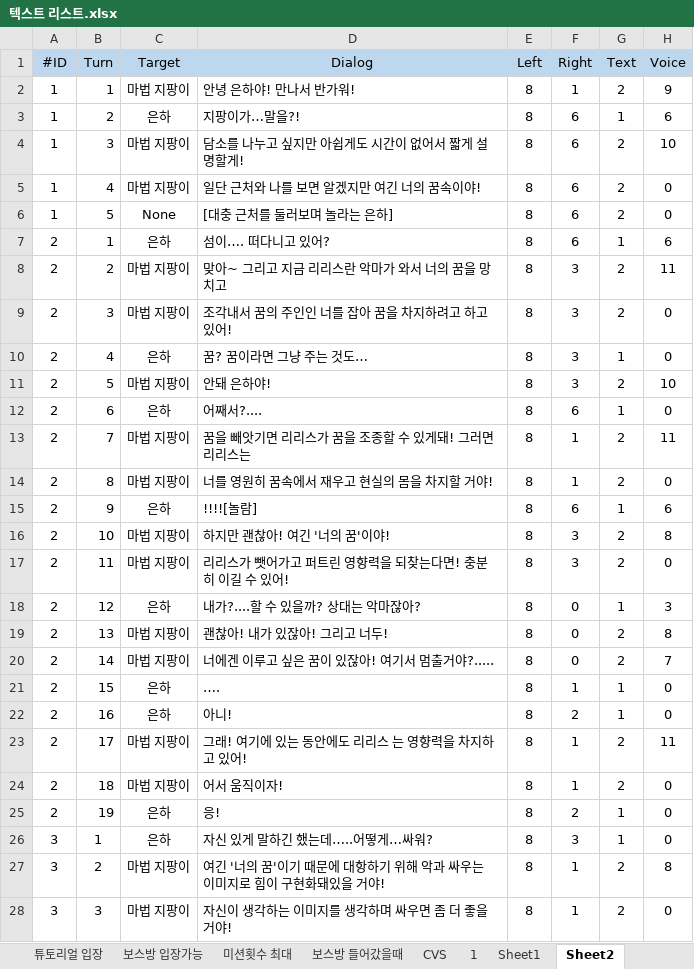
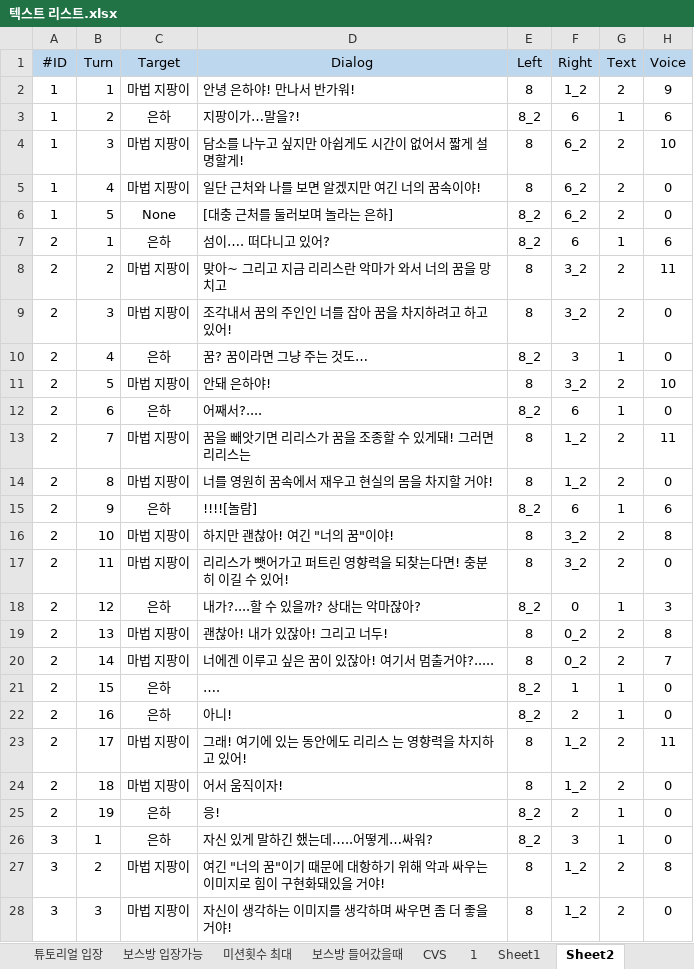
Before and after one commit to lalyns/MondayClass, an Excel workbook: Document/리스트/텍스트 리스트.xlsx, sheet Sheet2, drawn as a sheet; only a part is shown; values as stored, in another font and other column widths than the file's, no borders; the diff covers the shown part only; the diff names each change by its address in the sheet, - before the commit and + after, or states it on an @@ line.

```diff
--- a/Document/리스트/텍스트 리스트.xlsx (sheet Sheet2)
+++ b/Document/리스트/텍스트 리스트.xlsx (sheet Sheet2)
-F2 (Right): 1
+F2 (Right): 1_2
-E3 (Left): 8
+E3 (Left): 8_2
-F4:F6 (Right): 6
+F4:F6 (Right): 6_2
-E6:E7 (Left): 8
+E6:E7 (Left): 8_2
-F8:F9 (Right): 3
+F8:F9 (Right): 3_2
-E10 (Left): 8
+E10 (Left): 8_2
-F11 (Right): 3
+F11 (Right): 3_2
-E12 (Left): 8
+E12 (Left): 8_2
-F13:F14 (Right): 1
+F13:F14 (Right): 1_2
-E15 (Left): 8
+E15 (Left): 8_2
-D16 (Dialog): 하지만 괜찮아! 여긴 '너의 꿈'이야!
+D16 (Dialog): 하지만 괜찮아! 여긴 "너의 꿈"이야!
-F16:F17 (Right): 3
+F16:F17 (Right): 3_2
-E18 (Left): 8
+E18 (Left): 8_2
-F19:F20 (Right): 0
+F19:F20 (Right): 0_2
-E21:E22 (Left): 8
+E21:E22 (Left): 8_2
-F23:F24 (Right): 1
+F23:F24 (Right): 1_2
-E25:E26 (Left): 8
+E25:E26 (Left): 8_2
-D27 (Dialog): 여긴 '너의 꿈'이기 때…
+D27 (Dialog): 여긴 "너의 꿈"이기 때…
-F27:F28 (Right): 1
+F27:F28 (Right): 1_2
```
Also changed, not shown: 41 edited cells elsewhere in this sheet, sheet 컷씬후 대사, sheet 튜토리얼 입장, sheet 보스방 들어갔을때, sheet 미션횟수 최대, sheet 보스방 입장가능, Document/밸런스 테스트 문서.xlsx, 3 other files.
